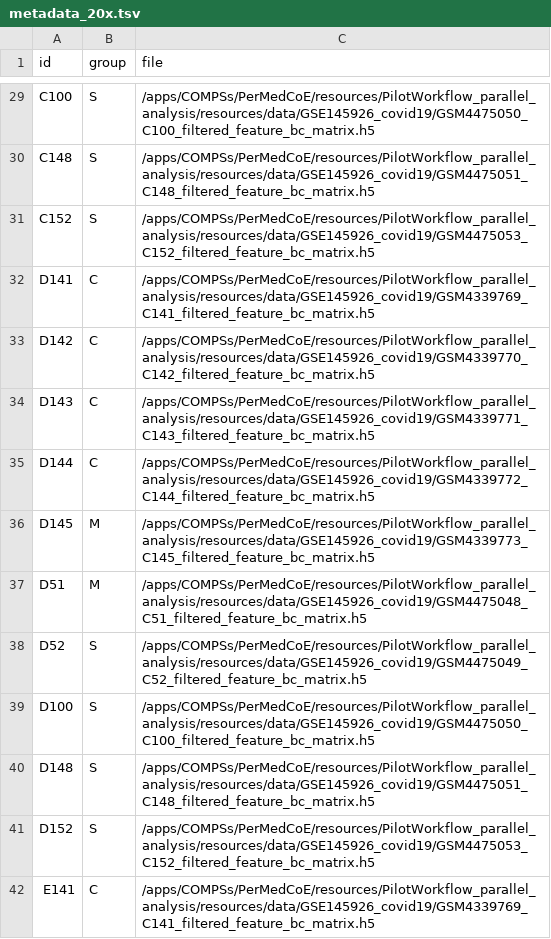
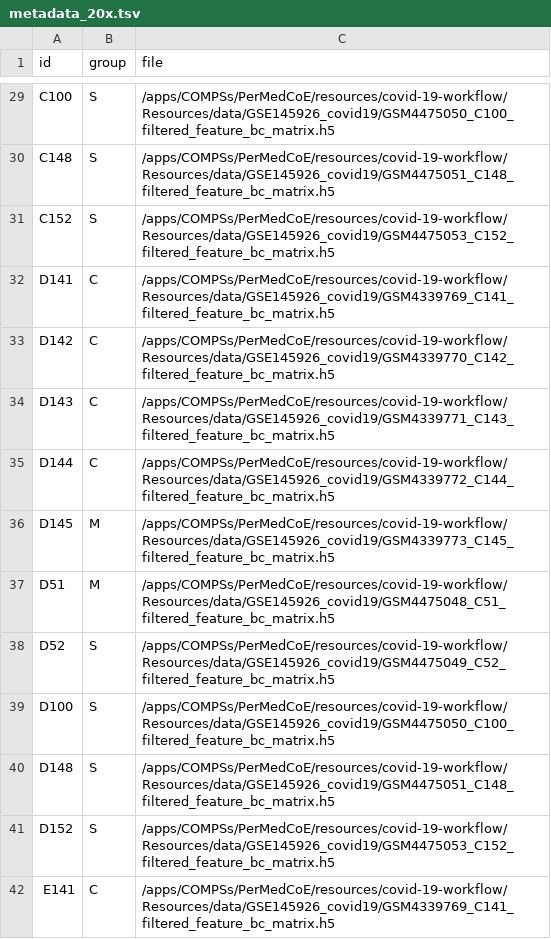
Before and after one commit to PerMedCoE/covid-19-workflow, a TSV file: Resources/data/metadata_20x.tsv, drawn as a sheet; only a part is shown, gaps mark what is left out; the diff covers the shown part only; the diff names each change by its address in the sheet, - before the commit and + after, or states it on an @@ line.

```diff
--- a/Resources/data/metadata_20x.tsv
+++ b/Resources/data/metadata_20x.tsv
-C29 (file): /apps/COMPSs/PerMedCoE/resources/PilotWorkflow_parallel_analysis/resources/data/GSE145926_covid19/GSM4475050_C100_filtered_feature_bc_matrix.h5
+C29 (file): /apps/COMPSs/PerMedCoE/resources/covid-19-workflow/Resources/data/GSE145926_covid19/GSM4475050_C100_filtered_feature_bc_matrix.h5
-C30 (file): /apps/COMPSs/PerMedCoE/resources/PilotWorkflow_parallel_analysis/resources/data/GSE145926_covid19/GSM4475051_C148_filtered_feature_bc_matrix.h5
+C30 (file): /apps/COMPSs/PerMedCoE/resources/covid-19-workflow/Resources/data/GSE145926_covid19/GSM4475051_C148_filtered_feature_bc_matrix.h5
-C31 (file): /apps/COMPSs/PerMedCoE/resources/PilotWorkflow_parallel_analysis/resources/data/GSE145926_covid19/GSM4475053_C152_filtered_feature_bc_matrix.h5
+C31 (file): /apps/COMPSs/PerMedCoE/resources/covid-19-workflow/Resources/data/GSE145926_covid19/GSM4475053_C152_filtered_feature_bc_matrix.h5
-C32 (file): /apps/COMPSs/PerMedCoE/resources/PilotWorkflow_parallel_analysis/resources/data/GSE145926_covid19/GSM4339769_C141_filtered_feature_bc_matrix.h5
+C32 (file): /apps/COMPSs/PerMedCoE/resources/covid-19-workflow/Resources/data/GSE145926_covid19/GSM4339769_C141_filtered_feature_bc_matrix.h5
-C33 (file): /apps/COMPSs/PerMedCoE/resources/PilotWorkflow_parallel_analysis/resources/data/GSE145926_covid19/GSM4339770_C142_filtered_feature_bc_matrix.h5
+C33 (file): /apps/COMPSs/PerMedCoE/resources/covid-19-workflow/Resources/data/GSE145926_covid19/GSM4339770_C142_filtered_feature_bc_matrix.h5
-C34 (file): /apps/COMPSs/PerMedCoE/resources/PilotWorkflow_parallel_analysis/resources/data/GSE145926_covid19/GSM4339771_C143_filtered_feature_bc_matrix.h5
+C34 (file): /apps/COMPSs/PerMedCoE/resources/covid-19-workflow/Resources/data/GSE145926_covid19/GSM4339771_C143_filtered_feature_bc_matrix.h5
-C35 (file): /apps/COMPSs/PerMedCoE/resources/PilotWorkflow_parallel_analysis/resources/data/GSE145926_covid19/GSM4339772_C144_filtered_feature_bc_matrix.h5
+C35 (file): /apps/COMPSs/PerMedCoE/resources/covid-19-workflow/Resources/data/GSE145926_covid19/GSM4339772_C144_filtered_feature_bc_matrix.h5
-C36 (file): /apps/COMPSs/PerMedCoE/resources/PilotWorkflow_parallel_analysis/resources/data/GSE145926_covid19/GSM4339773_C145_filtered_feature_bc_matrix.h5
+C36 (file): /apps/COMPSs/PerMedCoE/resources/covid-19-workflow/Resources/data/GSE145926_covid19/GSM4339773_C145_filtered_feature_bc_matrix.h5
-C37 (file): /apps/COMPSs/PerMedCoE/resources/PilotWorkflow_parallel_analysis/resources/data/GSE145926_covid19/GSM4475048_C51_filtered_feature_bc_matrix.h5
+C37 (file): /apps/COMPSs/PerMedCoE/resources/covid-19-workflow/Resources/data/GSE145926_covid19/GSM4475048_C51_filtered_feature_bc_matrix.h5
-C38 (file): /apps/COMPSs/PerMedCoE/resources/PilotWorkflow_parallel_analysis/resources/data/GSE145926_covid19/GSM4475049_C52_filtered_feature_bc_matrix.h5
+C38 (file): /apps/COMPSs/PerMedCoE/resources/covid-19-workflow/Resources/data/GSE145926_covid19/GSM4475049_C52_filtered_feature_bc_matrix.h5
-C39 (file): /apps/COMPSs/PerMedCoE/resources/PilotWorkflow_parallel_analysis/resources/data/GSE145926_covid19/GSM4475050_C100_filtered_feature_bc_matrix.h5
+C39 (file): /apps/COMPSs/PerMedCoE/resources/covid-19-workflow/Resources/data/GSE145926_covid19/GSM4475050_C100_filtered_feature_bc_matrix.h5
-C40 (file): /apps/COMPSs/PerMedCoE/resources/PilotWorkflow_parallel_analysis/resources/data/GSE145926_covid19/GSM4475051_C148_filtered_feature_bc_matrix.h5
+C40 (file): /apps/COMPSs/PerMedCoE/resources/covid-19-workflow/Resources/data/GSE145926_covid19/GSM4475051_C148_filtered_feature_bc_matrix.h5
-C41 (file): /apps/COMPSs/PerMedCoE/resources/PilotWorkflow_parallel_analysis/resources/data/GSE145926_covid19/GSM4475053_C152_filtered_feature_bc_matrix.h5
+C41 (file): /apps/COMPSs/PerMedCoE/resources/covid-19-workflow/Resources/data/GSE145926_covid19/GSM4475053_C152_filtered_feature_bc_matrix.h5
-C42 (file): /apps/COMPSs/PerMedCoE/resources/PilotWorkflow_parallel_analysis/resources/data/GSE145926_covid19/GSM4339769_C141_filtered_feature_bc_matrix.h5
+C42 (file): /apps/COMPSs/PerMedCoE/resources/covid-19-workflow/Resources/data/GSE145926_covid19/GSM4339769_C141_filtered_feature_bc_matrix.h5
```
Also changed, not shown: 186 edited cells elsewhere in this file, Resources/data/metadata_10x.tsv, Resources/data/metadata_2x.tsv, 5 other files.
